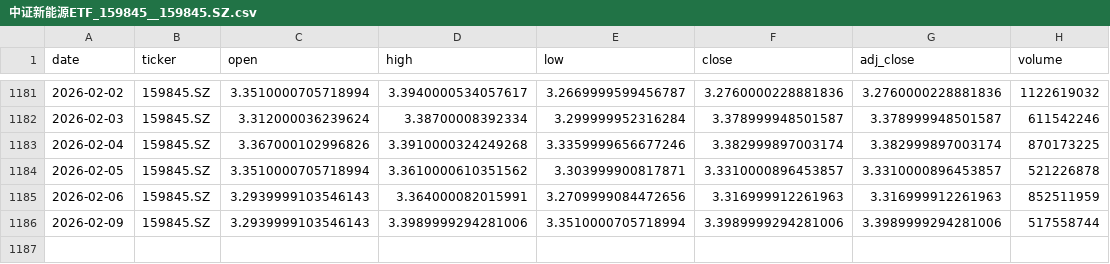
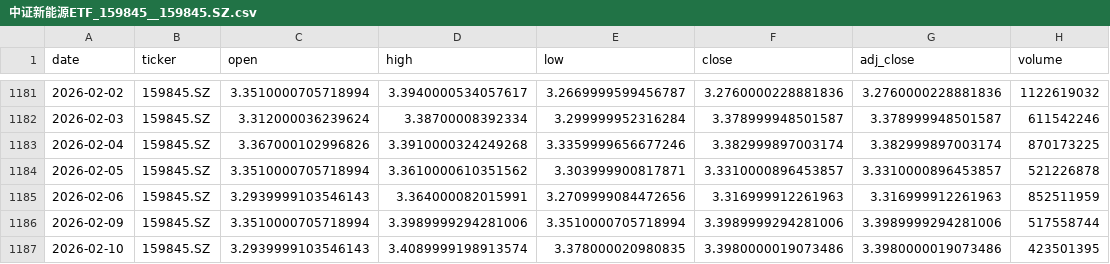
Before and after one commit to zid036116-ship-it/-, a CSV file: docs/market_data/中证新能源ETF_159845__159845.SZ.csv, drawn as a sheet; only a part is shown, gaps mark what is left out.

```diff
--- a/docs/market_data/中证新能源ETF_159845__159845.SZ.csv
+++ b/docs/market_data/中证新能源ETF_159845__159845.SZ.csv
@@ -1185,2 +1185,3 @@
 2026-02-06,159845.SZ,3.2939999103546143,3.364000082015991,3.2709999084472656,3.316999912261963,3.316999912261963,852511959
-2026-02-09,159845.SZ,3.2939999103546143,3.3989999294281006,3.3510000705718994,3.3989999294281006,3.3989999294281006,517558744
+2026-02-09,159845.SZ,3.3510000705718994,3.3989999294281006,3.3510000705718994,3.3989999294281006,3.3989999294281006,517558744
+2026-02-10,159845.SZ,3.2939999103546143,3.4089999198913574,3.378000020980835,3.3980000019073486,3.3980000019073486,423501395
```
Also changed, not shown: docs/market_data/SZSE Component 深证成指__399001.SZ.csv, docs/market_data/南方A50 ETF 港股通__2822.HK.csv, 9 other files.
